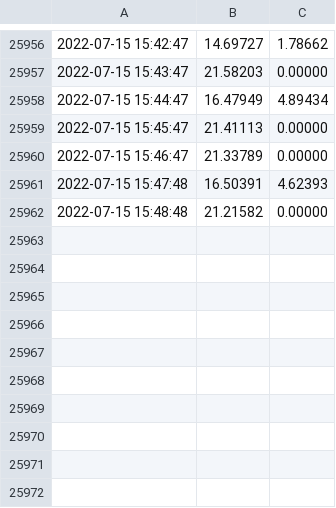
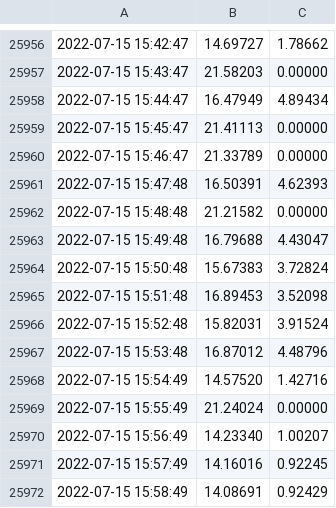
Before and after one commit to Mubeen31/solar-power-and-weather-data, a CSV file: sensors_data.csv, drawn as a sheet; only a part is shown, gaps mark what is left out; the diff names each change by its address in the sheet, - before the commit and + after, or states it on an @@ line.

Commit message:
first commit

```diff
--- a/sensors_data.csv
+++ b/sensors_data.csv
+row 25963: 2022-07-15 15:49:48 | 16.79688 | 4.43047
+row 25964: 2022-07-15 15:50:48 | 15.67383 | 3.72824
+row 25965: 2022-07-15 15:51:48 | 16.89453 | 3.52098
+row 25966: 2022-07-15 15:52:48 | 15.82031 | 3.91524
+row 25967: 2022-07-15 15:53:48 | 16.87012 | 4.48796
+row 25968: 2022-07-15 15:54:49 | 14.57520 | 1.42716
+row 25969: 2022-07-15 15:55:49 | 21.24024 | 0.00000
+row 25970: 2022-07-15 15:56:49 | 14.23340 | 1.00207
+row 25971: 2022-07-15 15:57:49 | 14.16016 | 0.92245
+row 25972: 2022-07-15 15:58:49 | 14.08691 | 0.92429
```
